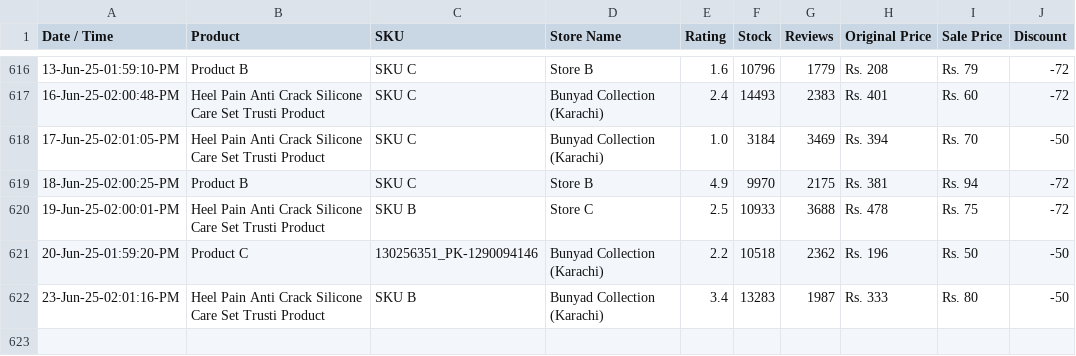
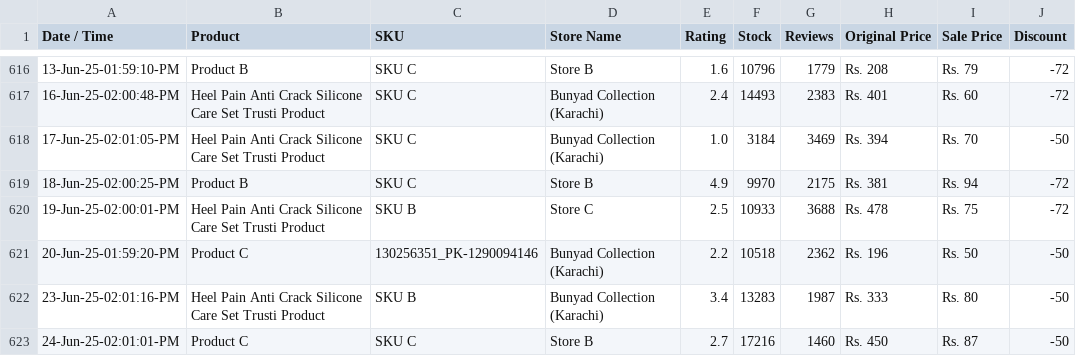
Before and after one commit to shafqatjan/url2image, a CSV file: data.csv, drawn as a sheet; only a part is shown, gaps mark what is left out; the diff names each change by its address in the sheet, - before the commit and + after, or states it on an @@ line.

Commit message:
24-Jun-25-02:01:01:PM

```diff
--- a/data.csv
+++ b/data.csv
+row 623: 24-Jun-25-02:01:01-PM | Product C | SKU C | Store B | 2.7 | 17216 | 1460 | Rs. 450 | Rs. 87 | -50
```
